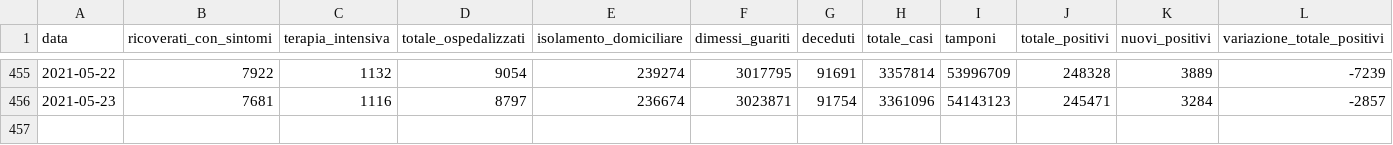
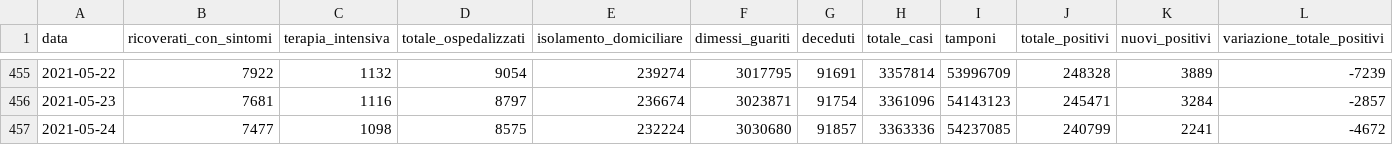
Before and after one commit to sergiocima/Report-COVID-19, a CSV file: andamento-italia-no-lomb.csv, drawn as a sheet; only a part is shown, gaps mark what is left out; the diff names each change by its address in the sheet, - before the commit and + after, or states it on an @@ line.

```diff
--- a/andamento-italia-no-lomb.csv
+++ b/andamento-italia-no-lomb.csv
+row 457: 2021-05-24 | 7477 | 1098 | 8575 | 232224 | 3030680 | 91857 | 3363336 | 54237085 | 240799 | 2241 | -4672
```
Also changed, not shown: andamento_lombardia.csv, casi_province_lombardia.csv, 9 other files.
